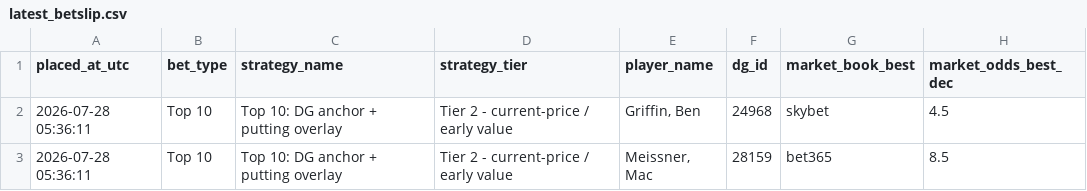
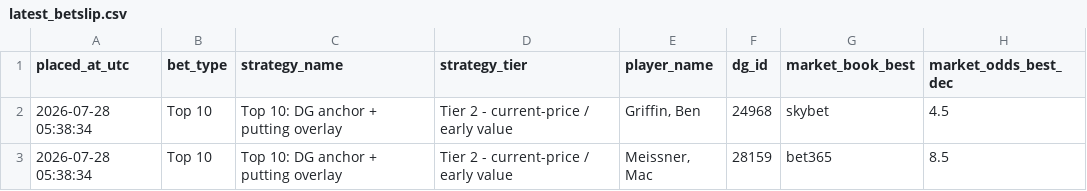
Before and after one commit to conormaccallum/golf-bets-outputs, a CSV file: pga/latest_betslip.csv, drawn as a sheet; only a part is shown; the diff names each change by its address in the sheet, - before the commit and + after, or states it on an @@ line.

Commit message:
Update outputs (model run)

```diff
--- a/pga/latest_betslip.csv
+++ b/pga/latest_betslip.csv
-A2:A3 (placed_at_utc): 2026-07-28 05:36:11
+A2:A3 (placed_at_utc): 2026-07-28 05:38:34
```
Also changed, not shown: 2 other files.
